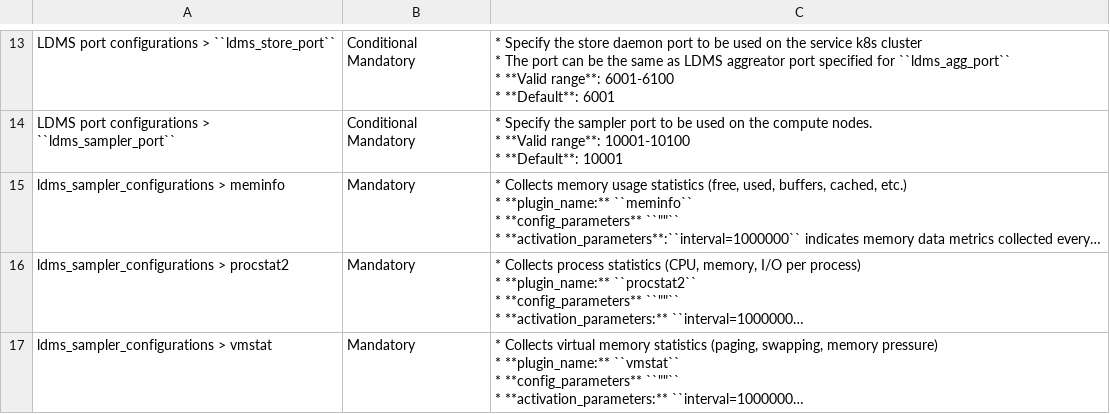
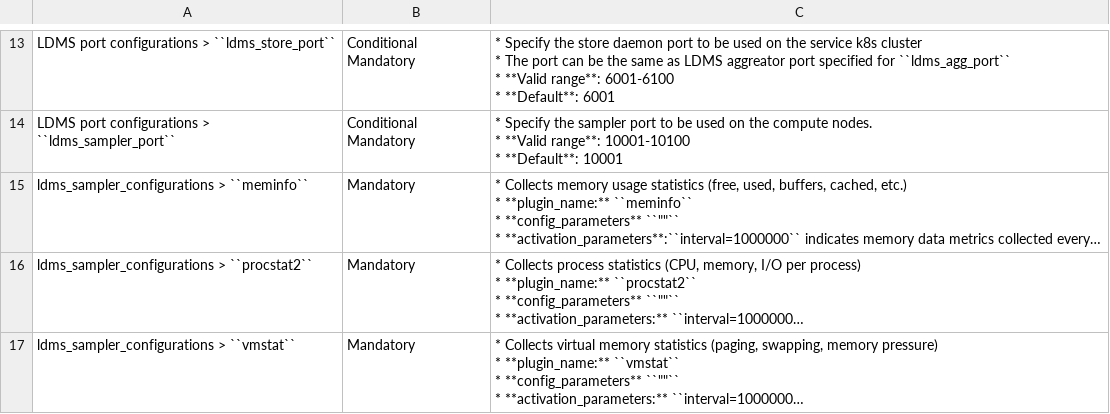
Before and after one commit to vasanthsathya/Doc-Generation, a CSV file: docs/source/Tables/telemetry_config.csv, drawn as a sheet; only a part is shown, gaps mark what is left out; long unchanged cells end in …; the diff covers the shown part only; the diff names each change by its address in the sheet, - before the commit and + after, or states it on an @@ line.

```diff
--- a/docs/source/Tables/telemetry_config.csv
+++ b/docs/source/Tables/telemetry_config.csv
-A15: ldms_sampler_configurations > meminfo
+A15: ldms_sampler_configurations > ``meminfo``
-A16: ldms_sampler_configurations > procstat2
+A16: ldms_sampler_configurations > ``procstat2``
-A17: ldms_sampler_configurations > vmstat
+A17: ldms_sampler_configurations > ``vmstat``
```
Also changed, not shown: 8 edited cells elsewhere in this file, 2 other files.
